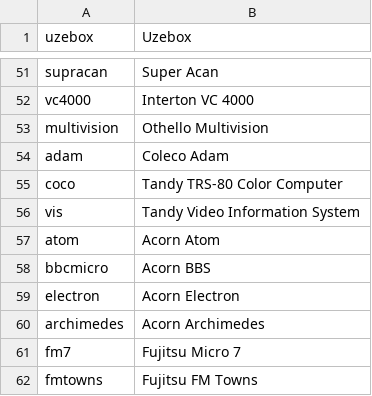
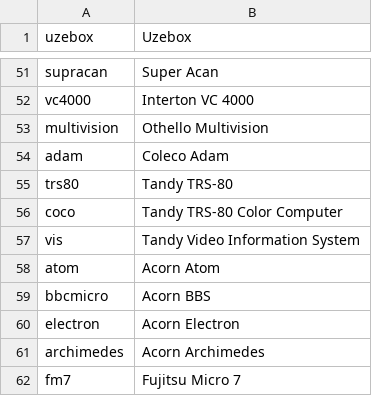
Before and after one commit to WizzardSK/gameflix, a CSV file: systems.csv, drawn as a sheet; only a part is shown, gaps mark what is left out; the shorter side is filled out with more unchanged rows.

Commit message:
Update systems.csv

```diff
--- a/systems.csv
+++ b/systems.csv
@@ -54,2 +54,3 @@ multivision,Othello Multivision
 adam,Coleco Adam
+trs80,Tandy TRS-80
 coco,Tandy TRS-80 Color Computer
```
